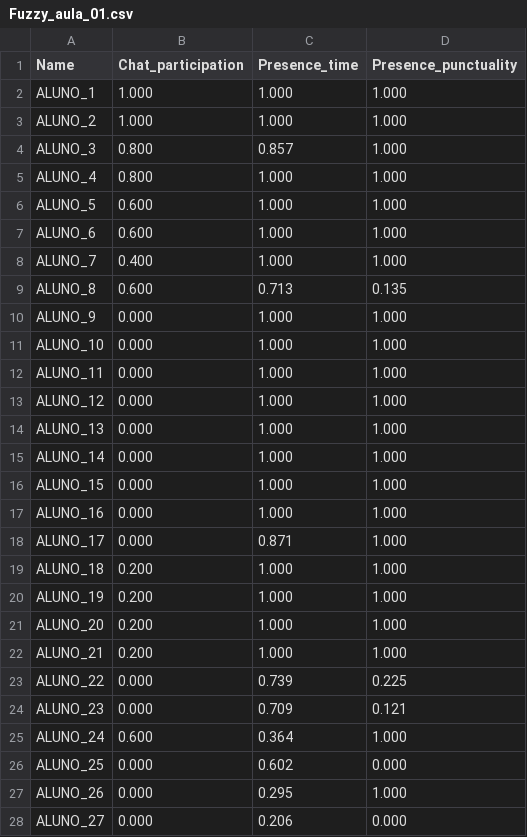
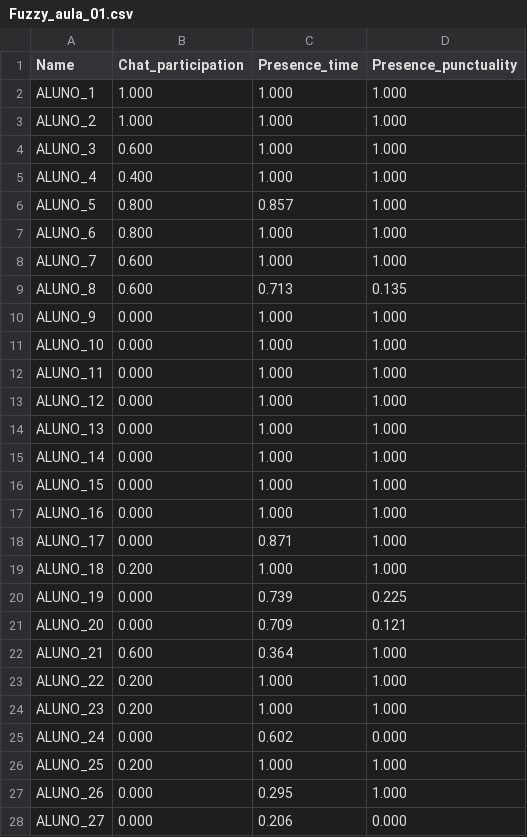
Before and after one commit to henriquebol/databases, a CSV file: Fuzzy_aula_01.csv, drawn as a sheet.

Commit message:
Update Fuzzy_aula_01.csv

```diff
--- a/Fuzzy_aula_01.csv
+++ b/Fuzzy_aula_01.csv
@@ -3,7 +3,7 @@ ALUNO_1,1.000,1.000,1.000
 ALUNO_2,1.000,1.000,1.000
-ALUNO_3,0.800,0.857,1.000
-ALUNO_4,0.800,1.000,1.000
-ALUNO_5,0.600,1.000,1.000
-ALUNO_6,0.600,1.000,1.000
-ALUNO_7,0.400,1.000,1.000
+ALUNO_3,0.600,1.000,1.000
+ALUNO_4,0.400,1.000,1.000
+ALUNO_5,0.800,0.857,1.000
+ALUNO_6,0.800,1.000,1.000
+ALUNO_7,0.600,1.000,1.000
 ALUNO_8,0.600,0.713,0.135
@@ -19,9 +19,9 @@ ALUNO_17,0.000,0.871,1.000
 ALUNO_18,0.200,1.000,1.000
-ALUNO_19,0.200,1.000,1.000
-ALUNO_20,0.200,1.000,1.000
-ALUNO_21,0.200,1.000,1.000
-ALUNO_22,0.000,0.739,0.225
-ALUNO_23,0.000,0.709,0.121
-ALUNO_24,0.600,0.364,1.000
-ALUNO_25,0.000,0.602,0.000
+ALUNO_19,0.000,0.739,0.225
+ALUNO_20,0.000,0.709,0.121
+ALUNO_21,0.600,0.364,1.000
+ALUNO_22,0.200,1.000,1.000
+ALUNO_23,0.200,1.000,1.000
+ALUNO_24,0.000,0.602,0.000
+ALUNO_25,0.200,1.000,1.000
 ALUNO_26,0.000,0.295,1.000
```
